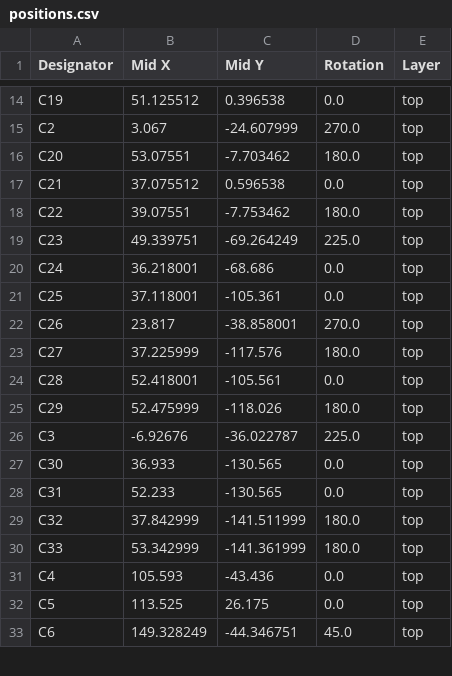
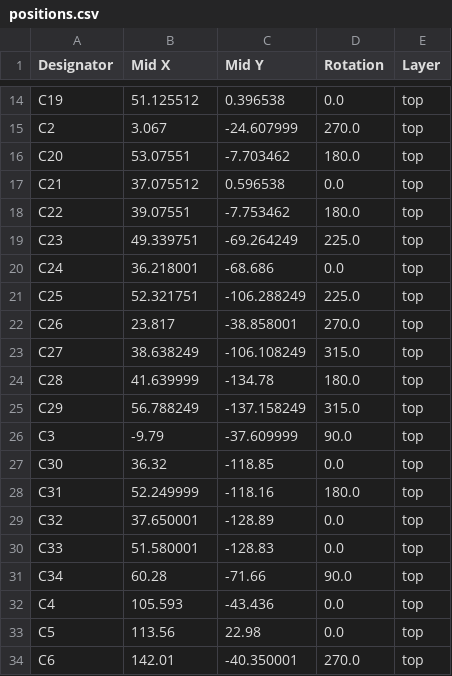
Before and after one commit to machadoleonardo94/lux-et-tenebris, a CSV file: Hardware/Marajoara_PCB/production/positions.csv, drawn as a sheet; only a part is shown, gaps mark what is left out; the diff covers the shown part only.

```diff
--- a/Hardware/Marajoara_PCB/production/positions.csv
+++ b/Hardware/Marajoara_PCB/production/positions.csv
@@ -20,14 +20,15 @@ C23,49.339751,-69.264249,225.0,top
 C24,36.218001,-68.686,0.0,top
-C25,37.118001,-105.361,0.0,top
+C25,52.321751,-106.288249,225.0,top
 C26,23.817,-38.858001,270.0,top
-C27,37.225999,-117.576,180.0,top
-C28,52.418001,-105.561,0.0,top
-C29,52.475999,-118.026,180.0,top
-C3,-6.92676,-36.022787,225.0,top
-C30,36.933,-130.565,0.0,top
-C31,52.233,-130.565,0.0,top
-C32,37.842999,-141.511999,180.0,top
-C33,53.342999,-141.361999,180.0,top
+C27,38.638249,-106.108249,315.0,top
+C28,41.639999,-134.78,180.0,top
+C29,56.788249,-137.158249,315.0,top
+C3,-9.79,-37.609999,90.0,top
+C30,36.32,-118.85,0.0,top
+C31,52.249999,-118.16,180.0,top
+C32,37.650001,-128.89,0.0,top
+C33,51.580001,-128.83,0.0,top
+C34,60.28,-71.66,90.0,top
 C4,105.593,-43.436,0.0,top
-C5,113.525,26.175,0.0,top
-C6,149.328249,-44.346751,45.0,top
+C5,113.56,22.98,0.0,top
+C6,142.01,-40.350001,270.0,top
```
Also changed, not shown: 1 added row and 105 edited cells elsewhere in this file, Hardware/Marajoara_PCB/production/bom.csv, Hardware/Marajoara_PCB/production/designators.csv, 23 other files.
